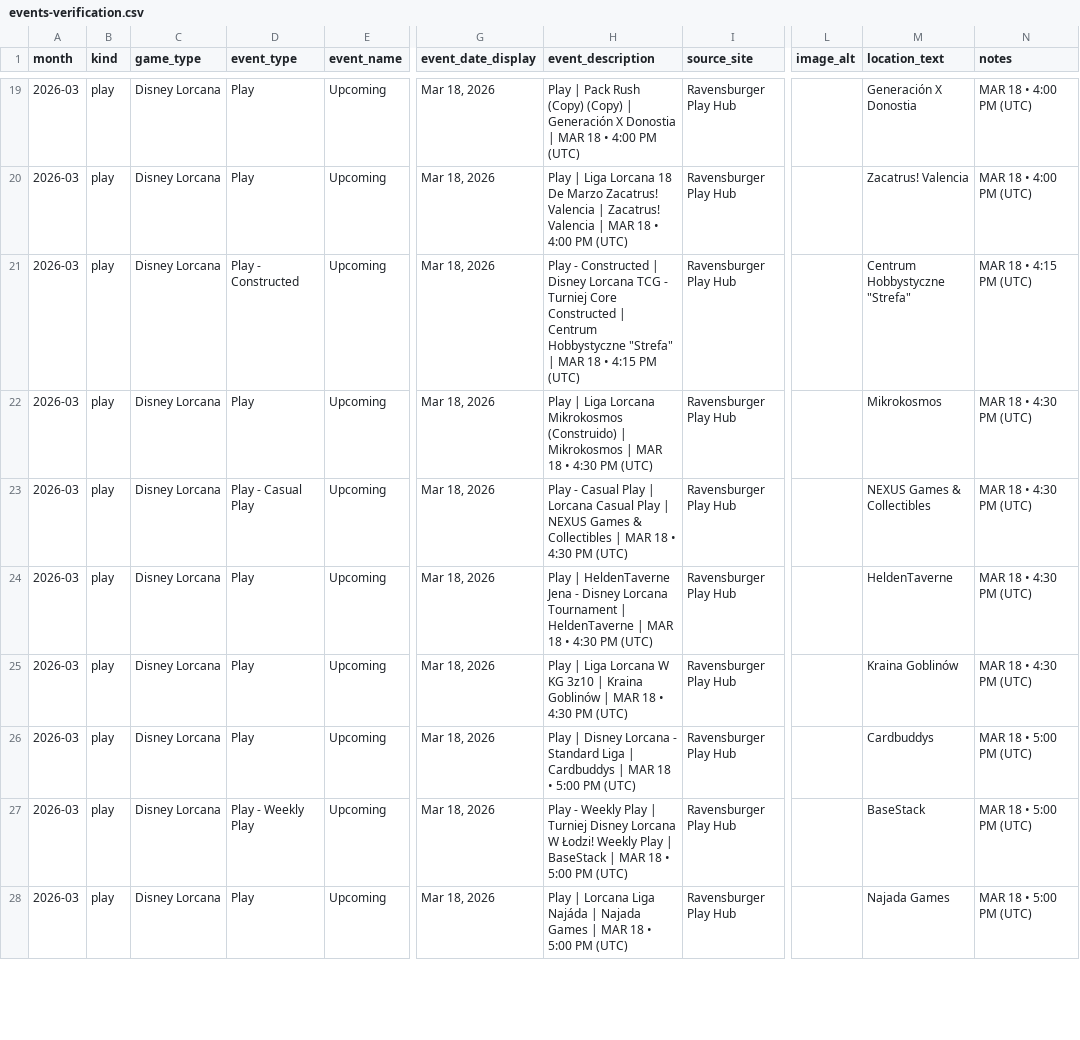
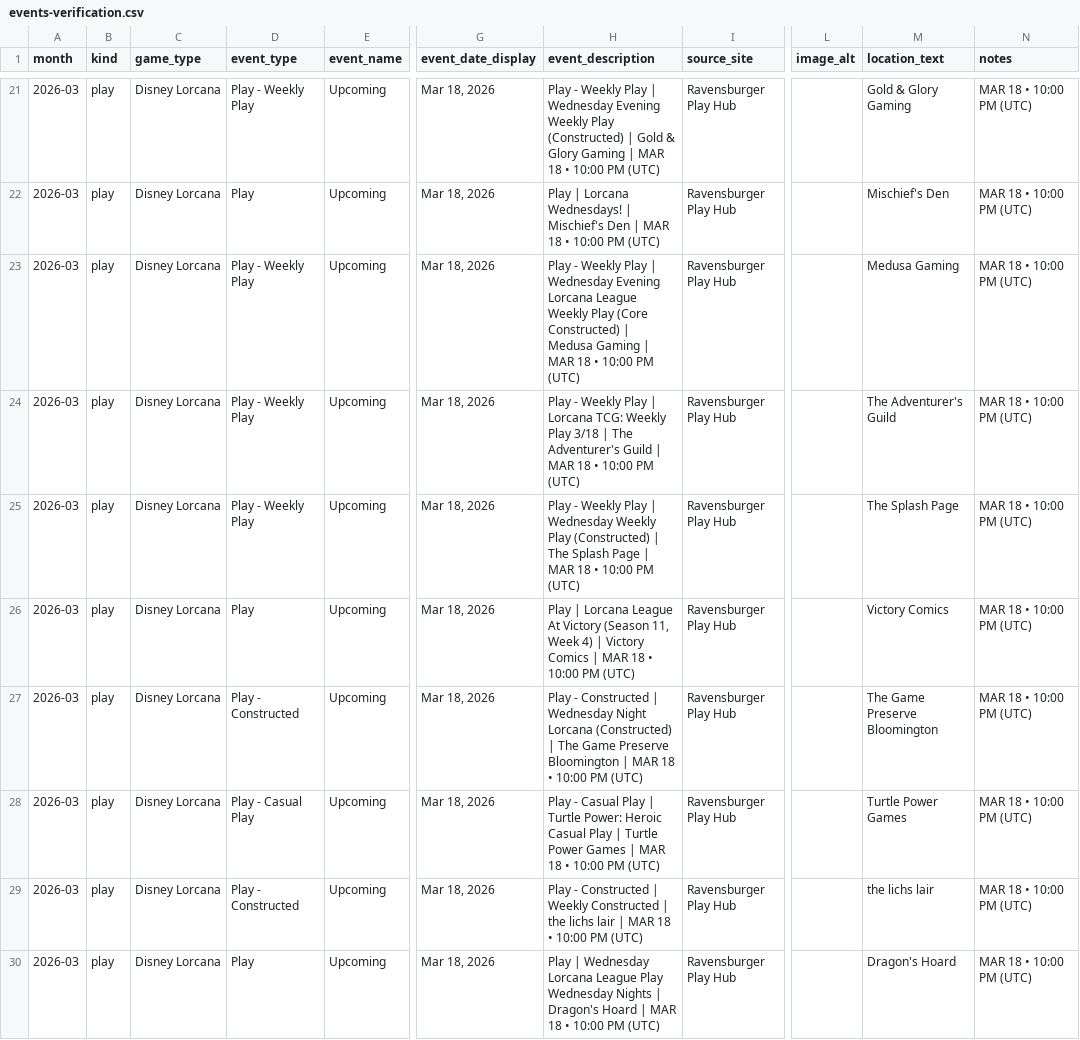
Before and after one commit to nach-dev/tcg-event-scraper, a CSV file: site/data/events-verification.csv, drawn as a sheet; only a part is shown, gaps mark what is left out; addresses are those after the commit; the diff covers the shown part only; the diff names each change by its address in the sheet, - before the commit and + after, or states it on an @@ line.

```diff
--- a/site/data/events-verification.csv
+++ b/site/data/events-verification.csv
-D21 (event_type): Play
+D21 (event_type): Play - Weekly Play
-H21 (event_description): Play | Pack Rush (Copy) (Copy) | Generación X Donostia | MAR 18 • 4:00 PM (UTC)
+H21 (event_description): Play - Weekly Play | Wednesday Evening Weekly Play (Constructed) | Gold & Glory Gaming | MAR 18 • 10:00 PM (UTC)
-M21 (location_text): Generación X Donostia
+M21 (location_text): Gold & Glory Gaming
-N21:N22 (notes): MAR 18 • 4:00 PM (UTC)
+N21:N22 (notes): MAR 18 • 10:00 PM (UTC)
-H22 (event_description): Play | Liga Lorcana 18 De Marzo Zacatrus! Valencia | Zacatrus! Valencia | MAR 18 • 4:00 PM (UTC)
+H22 (event_description): Play | Lorcana Wednesdays! | Mischief's Den | MAR 18 • 10:00 PM (UTC)
-M22 (location_text): Zacatrus! Valencia
+M22 (location_text): Mischief's Den
-D23 (event_type): Play - Constructed
+D23 (event_type): Play - Weekly Play
-H23 (event_description): Play - Constructed | Disney Lorcana TCG - Turniej Core Constructed | Centrum Hobbystyczne "Strefa" | MAR 18 • 4:15 PM (UTC)
+H23 (event_description): Play - Weekly Play | Wednesday Evening Lorcana League Weekly Play (Core Constructed) | Medusa Gaming | MAR 18 • 10:00 PM (UTC)
-M23 (location_text): Centrum Hobbystyczne "Strefa"
+M23 (location_text): Medusa Gaming
-N23 (notes): MAR 18 • 4:15 PM (UTC)
+N23 (notes): MAR 18 • 10:00 PM (UTC)
-D24 (event_type): Play
+D24 (event_type): Play - Weekly Play
-H24 (event_description): Play | Liga Lorcana Mikrokosmos (Construido) | Mikrokosmos | MAR 18 • 4:30 PM (UTC)
+H24 (event_description): Play - Weekly Play | Lorcana TCG: Weekly Play 3/18 | The Adventurer's Guild | MAR 18 • 10:00 PM (UTC)
-M24 (location_text): Mikrokosmos
+M24 (location_text): The Adventurer's Guild
-N24:N27 (notes): MAR 18 • 4:30 PM (UTC)
+N24:N27 (notes): MAR 18 • 10:00 PM (UTC)
-D25 (event_type): Play - Casual Play
+D25 (event_type): Play - Weekly Play
-H25 (event_description): Play - Casual Play | Lorcana Casual Play | NEXUS Games & Collectibles | MAR 18 • 4:30 PM (UTC)
+H25 (event_description): Play - Weekly Play | Wednesday Weekly Play (Constructed) | The Splash Page | MAR 18 • 10:00 PM (UTC)
-M25 (location_text): NEXUS Games & Collectibles
+M25 (location_text): The Splash Page
-H26 (event_description): Play | HeldenTaverne Jena - Disney Lorcana Tournament | HeldenTaverne | MAR 18 • 4:30 PM (UTC)
+H26 (event_description): Play | Lorcana League At Victory (Season 11, Week 4) | Victory Comics | MAR 18 • 10:00 PM (UTC)
-M26 (location_text): HeldenTaverne
+M26 (location_text): Victory Comics
-D27 (event_type): Play
+D27 (event_type): Play - Constructed
-H27 (event_description): Play | Liga Lorcana W KG 3z10 | Kraina Goblinów | MAR 18 • 4:30 PM (UTC)
+H27 (event_description): Play - Constructed | Wednesday Night Lorcana (Constructed) | The Game Preserve Bloomington | MAR 18 • 10:00 PM (UTC)
-M27 (location_text): Kraina Goblinów
+M27 (location_text): The Game Preserve Bloomington
-D28 (event_type): Play
+D28 (event_type): Play - Casual Play
-H28 (event_description): Play | Disney Lorcana - Standard Liga | Cardbuddys | MAR 18 • 5:00 PM (UTC)
+H28 (event_description): Play - Casual Play | Turtle Power: Heroic Casual Play | Turtle Power Games | MAR 18 • 10:00 PM (UTC)
-M28 (location_text): Cardbuddys
+M28 (location_text): Turtle Power Games
-N28:N30 (notes): MAR 18 • 5:00 PM (UTC)
+N28:N30 (notes): MAR 18 • 10:00 PM (UTC)
-D29 (event_type): Play - Weekly Play
+D29 (event_type): Play - Constructed
-H29 (event_description): Play - Weekly Play | Turniej Disney Lorcana W Łodzi! Weekly Play | BaseStack | MAR 18 • 5:00 PM (UTC)
+H29 (event_description): Play - Constructed | Weekly Constructed | the lichs lair | MAR 18 • 10:00 PM (UTC)
-M29 (location_text): BaseStack
+M29 (location_text): the lichs lair
-H30 (event_description): Play | Lorcana Liga Najáda | Najada Games | MAR 18 • 5:00 PM (UTC)
+H30 (event_description): Play | Wednesday Lorcana League Play Wednesday Nights | Dragon's Hoard | MAR 18 • 10:00 PM (UTC)
-M30 (location_text): Najada Games
+M30 (location_text): Dragon's Hoard
```
Also changed, not shown: 4 added rows and 100 edited cells elsewhere in this file, 1 other file.
